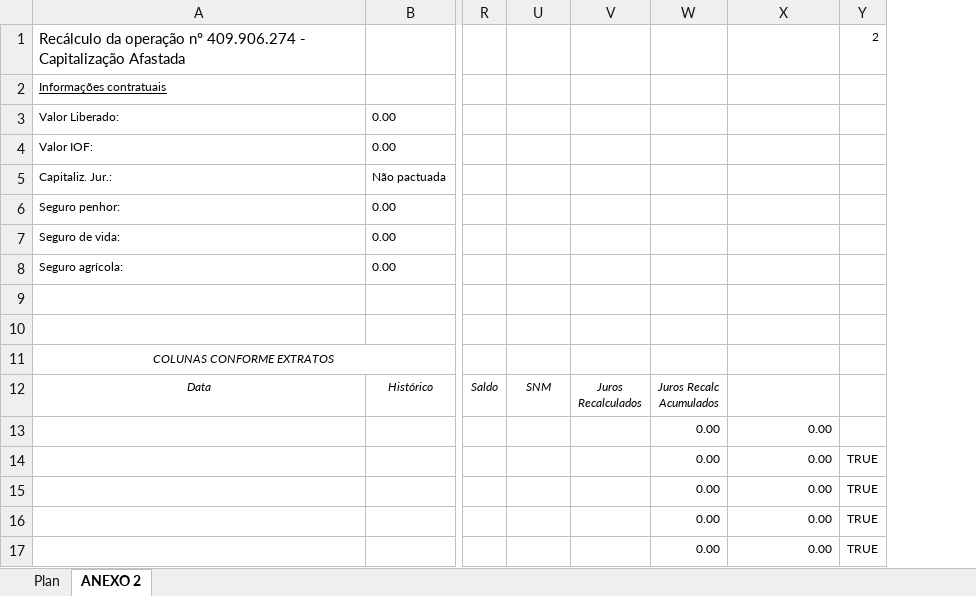
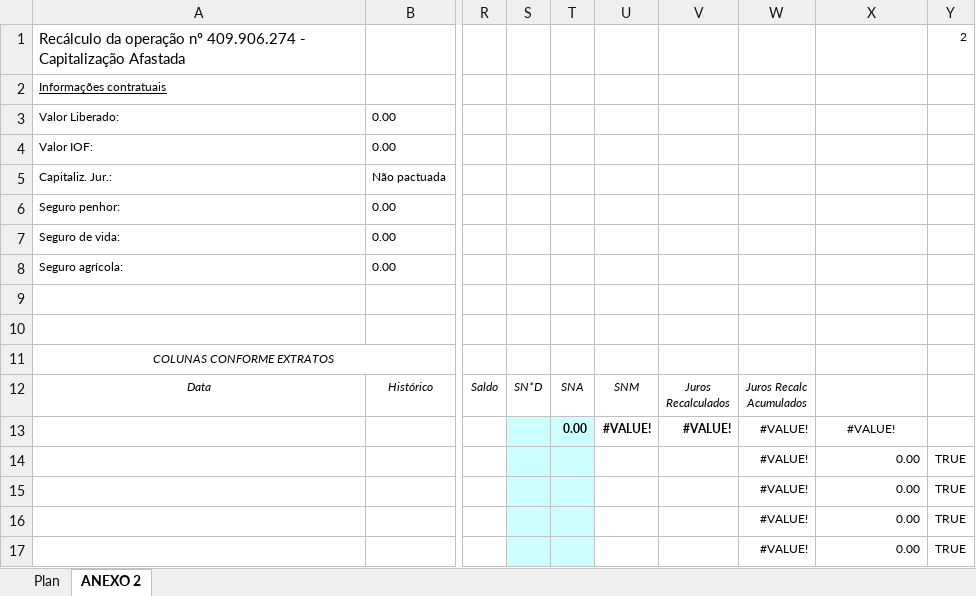
Before and after one commit to Marcelo-Honorio/automacao_extracao_pericia, an Excel workbook: laudo/templates/template_xlsx.xlsx, sheet ANEXO 2, drawn as a sheet; only a part is shown, gaps mark what is left out; values as stored, in another font and other column widths than the file's, no borders; removed rows and columns are numbered as before the commit, all else as after; ↵ is a line break in a cell; the diff names each change by its address in the sheet, - before the commit and + after, or states it on an @@ line.

Commit message:
mudanças no laudo

```diff
--- a/laudo/templates/template_xlsx.xlsx (sheet ANEXO 2)
+++ b/laudo/templates/template_xlsx.xlsx (sheet ANEXO 2)
@@ column S unhidden, row 12: SN*D @@
@@ column T unhidden, rows 12-13: SNA | 0.00 @@
-column W, rows 12-17: Juros Recalc ↵ Acumulados | 0.00 | 0.00 | 0.00 | 0.00 | 0.00
+column W, rows 12-17: Juros Recalc ↵ Acumulados | #VALUE! | #VALUE! | #VALUE! | #VALUE! | #VALUE!
-U13: (empty)
+U13: #VALUE!
-V13: (empty)
+V13: #VALUE!
-X13: 0.00
+X13: #VALUE!
-X13 alignment: right
+X13 alignment: center
```
Also changed, not shown: 2 other files.
